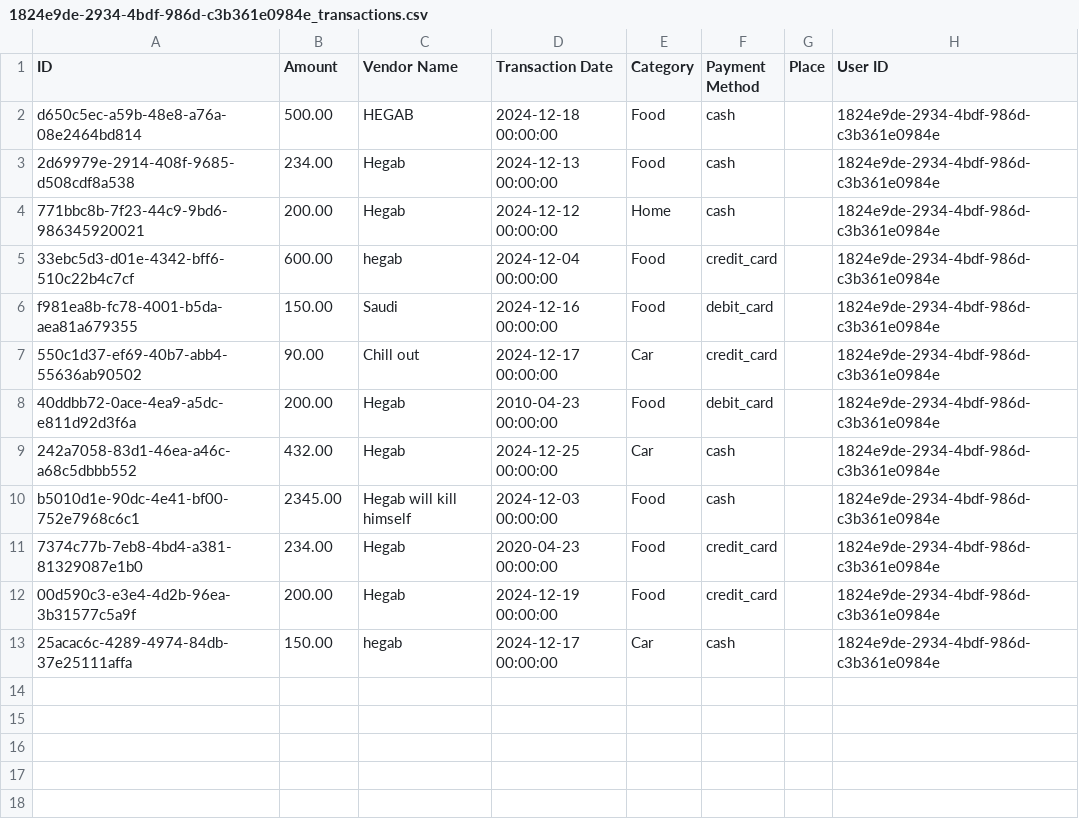
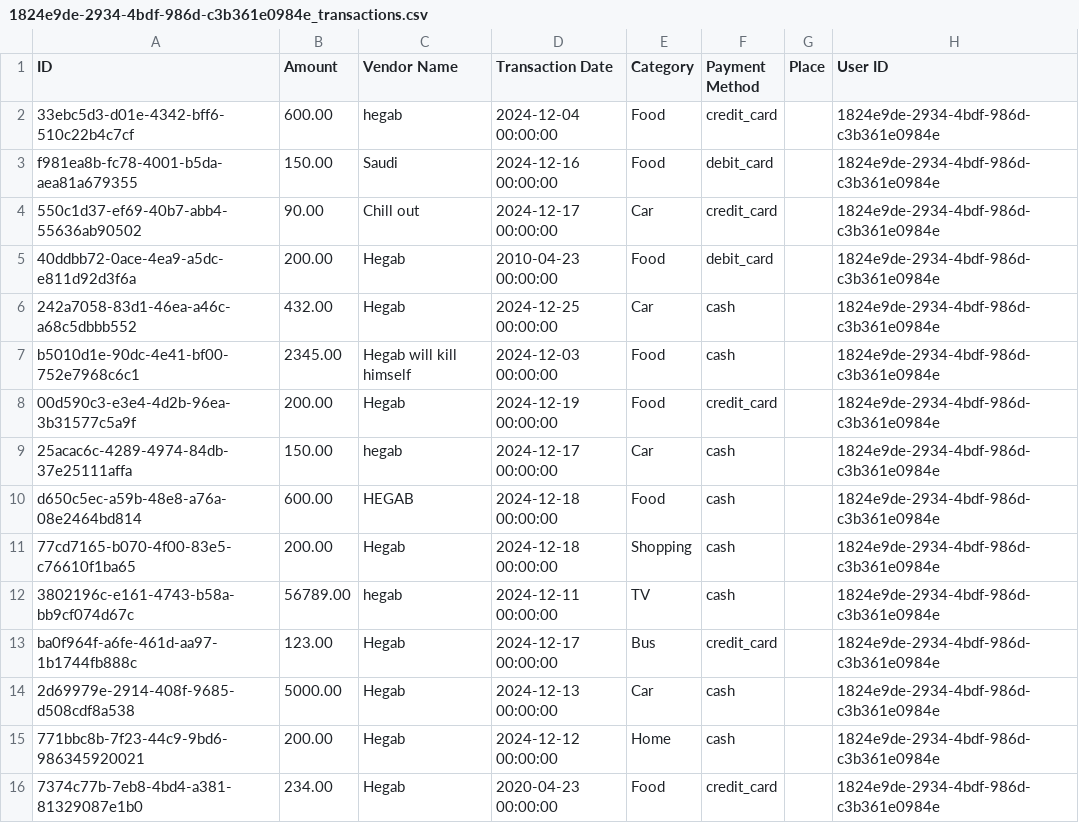
Before and after one commit to AmmarHassona/Analysis_Microservice, a CSV file: imports/1824e9de-2934-4bdf-986d-c3b361e0984e_transactions.csv, drawn as a sheet.

```diff
--- a/imports/1824e9de-2934-4bdf-986d-c3b361e0984e_transactions.csv
+++ b/imports/1824e9de-2934-4bdf-986d-c3b361e0984e_transactions.csv
@@ -1,5 +1,2 @@
 ID,Amount,Vendor Name,Transaction Date,Category,Payment Method,Place,User ID
-d650c5ec-a59b-48e8-a76a-08e2464bd814,500.00,HEGAB,2024-12-18 00:00:00,Food,cash,,1824e9de-2934-4bdf-986d-c3b361e0984e
-2d69979e-2914-408f-9685-d508cdf8a538,234.00,Hegab,2024-12-13 00:00:00,Food,cash,,1824e9de-2934-4bdf-986d-c3b361e0984e
-771bbc8b-7f23-44c9-9bd6-986345920021,200.00,Hegab,2024-12-12 00:00:00,Home,cash,,1824e9de-2934-4bdf-986d-c3b361e0984e
 33ebc5d3-d01e-4342-bff6-510c22b4c7cf,600.00,hegab,2024-12-04 00:00:00,Food,credit_card,,1824e9de-2934-4bdf-986d-c3b361e0984e
@@ -10,4 +7,10 @@ f981ea8b-fc78-4001-b5da-aea81a679355,150.00,Saudi,2024-12-16 00:00:00,Food,debit
 b5010d1e-90dc-4e41-bf00-752e7968c6c1,2345.00,Hegab will kill himself,2024-12-03 00:00:00,Food,cash,,1824e9de-2934-4bdf-986d-c3b361e0984e
-7374c77b-7eb8-4bd4-a381-81329087e1b0,234.00,Hegab,2020-04-23 00:00:00,Food,credit_card,,1824e9de-2934-4bdf-986d-c3b361e0984e
 00d590c3-e3e4-4d2b-96ea-3b31577c5a9f,200.00,Hegab,2024-12-19 00:00:00,Food,credit_card,,1824e9de-2934-4bdf-986d-c3b361e0984e
 25acac6c-4289-4974-84db-37e25111affa,150.00,hegab,2024-12-17 00:00:00,Car,cash,,1824e9de-2934-4bdf-986d-c3b361e0984e
+d650c5ec-a59b-48e8-a76a-08e2464bd814,600.00,HEGAB,2024-12-18 00:00:00,Food,cash,,1824e9de-2934-4bdf-986d-c3b361e0984e
+77cd7165-b070-4f00-83e5-c76610f1ba65,200.00,Hegab,2024-12-18 00:00:00,Shopping,cash,,1824e9de-2934-4bdf-986d-c3b361e0984e
+3802196c-e161-4743-b58a-bb9cf074d67c,56789.00,hegab,2024-12-11 00:00:00,TV,cash,,1824e9de-2934-4bdf-986d-c3b361e0984e
+ba0f964f-a6fe-461d-aa97-1b1744fb888c,123.00,Hegab,2024-12-17 00:00:00,Bus,credit_card,,1824e9de-2934-4bdf-986d-c3b361e0984e
+2d69979e-2914-408f-9685-d508cdf8a538,5000.00,Hegab,2024-12-13 00:00:00,Car,cash,,1824e9de-2934-4bdf-986d-c3b361e0984e
+771bbc8b-7f23-44c9-9bd6-986345920021,200.00,Hegab,2024-12-12 00:00:00,Home,cash,,1824e9de-2934-4bdf-986d-c3b361e0984e
+7374c77b-7eb8-4bd4-a381-81329087e1b0,234.00,Hegab,2020-04-23 00:00:00,Food,credit_card,,1824e9de-2934-4bdf-986d-c3b361e0984e
```
Also changed, not shown: 1 other file.
